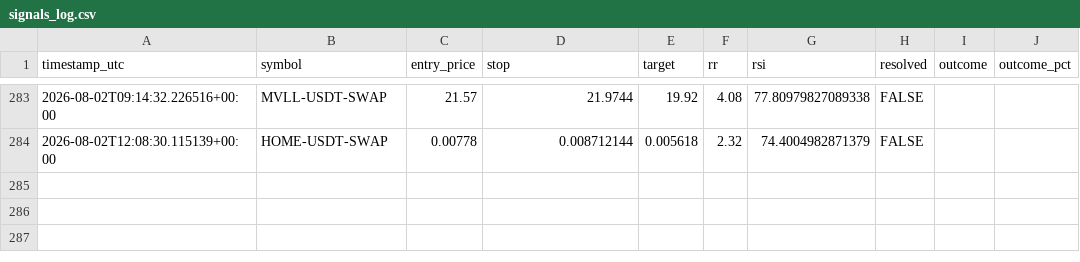
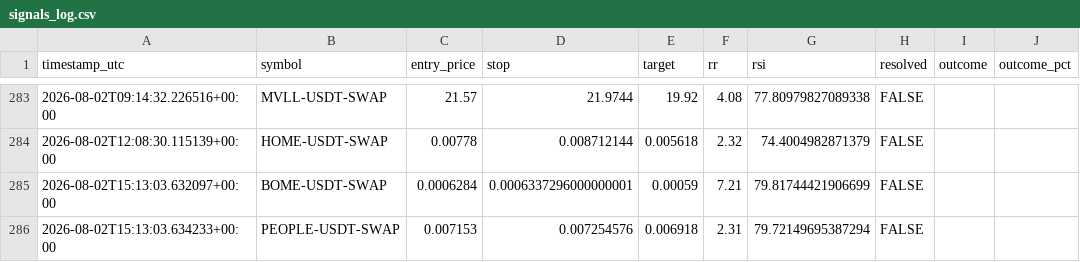
Before and after one commit to beceriksi/pailesortbulan, a CSV file: signals_log.csv, drawn as a sheet; only a part is shown, gaps mark what is left out; the diff names each change by its address in the sheet, - before the commit and + after, or states it on an @@ line.

```diff
--- a/signals_log.csv
+++ b/signals_log.csv
+row 285: 2026-08-02T15:13:03.632097+00:00 | BOME-USDT-SWAP | 0.0006284 | 0.0006337296000000001 | 0.00059 | 7.21 | 79.81744421906699 | FALSE
+row 286: 2026-08-02T15:13:03.634233+00:00 | PEOPLE-USDT-SWAP | 0.007153 | 0.007254576 | 0.006918 | 2.31 | 79.72149695387294 | FALSE
```
